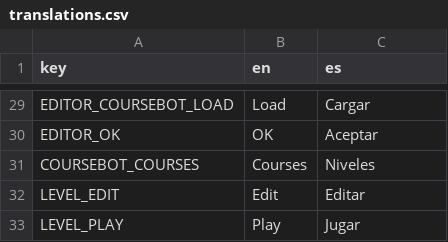
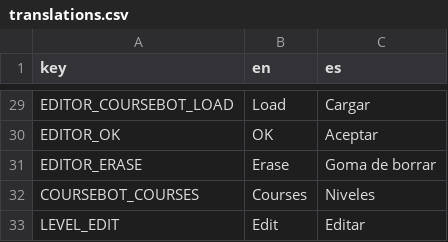
Before and after one commit to NCubss/GodotWE, a CSV file: translations/translations.csv, drawn as a sheet; only a part is shown, gaps mark what is left out; the shorter side is filled out with more unchanged rows.

Commit message:
Add editor tab
The tab displays what mode the editor is in,
for example, when the user is erasing, or the
sounds button is enabled, or the water level is
being edited.

```diff
--- a/translations/translations.csv
+++ b/translations/translations.csv
@@ -38,2 +38,3 @@ EDITOR_COURSEBOT_LOAD,Load,Cargar
 EDITOR_OK,OK,Aceptar
+EDITOR_ERASE,Erase,Goma de borrar
 COURSEBOT_COURSES,Courses,Niveles
```
Also changed, not shown: 7 other files.
